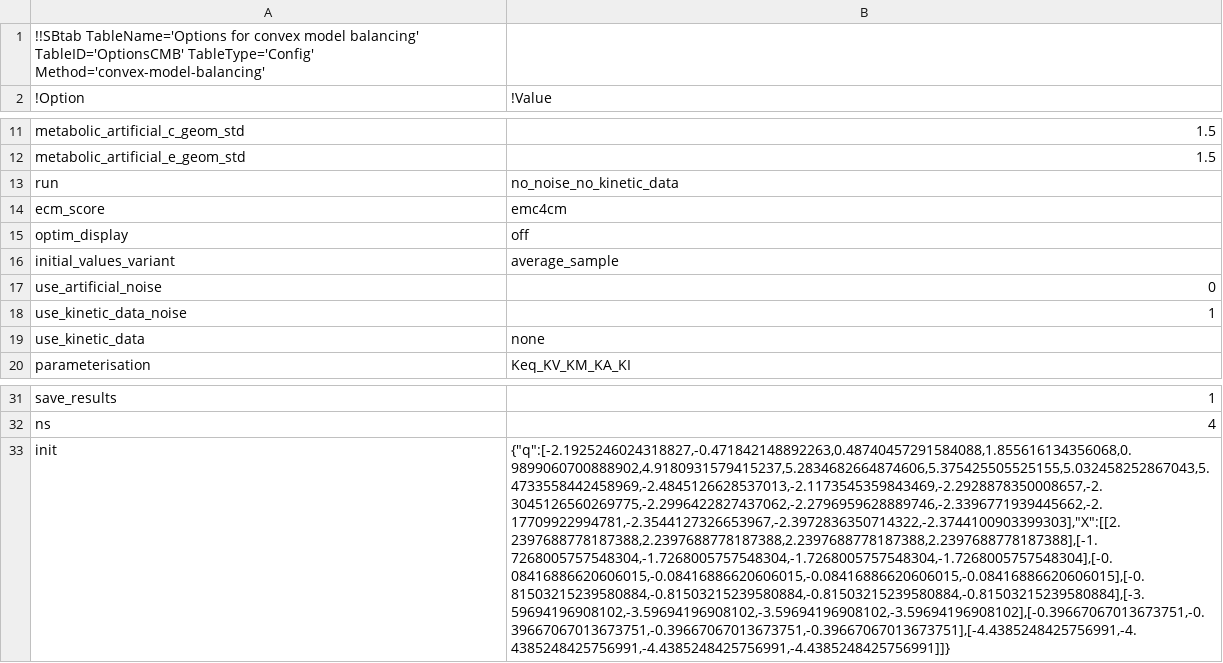
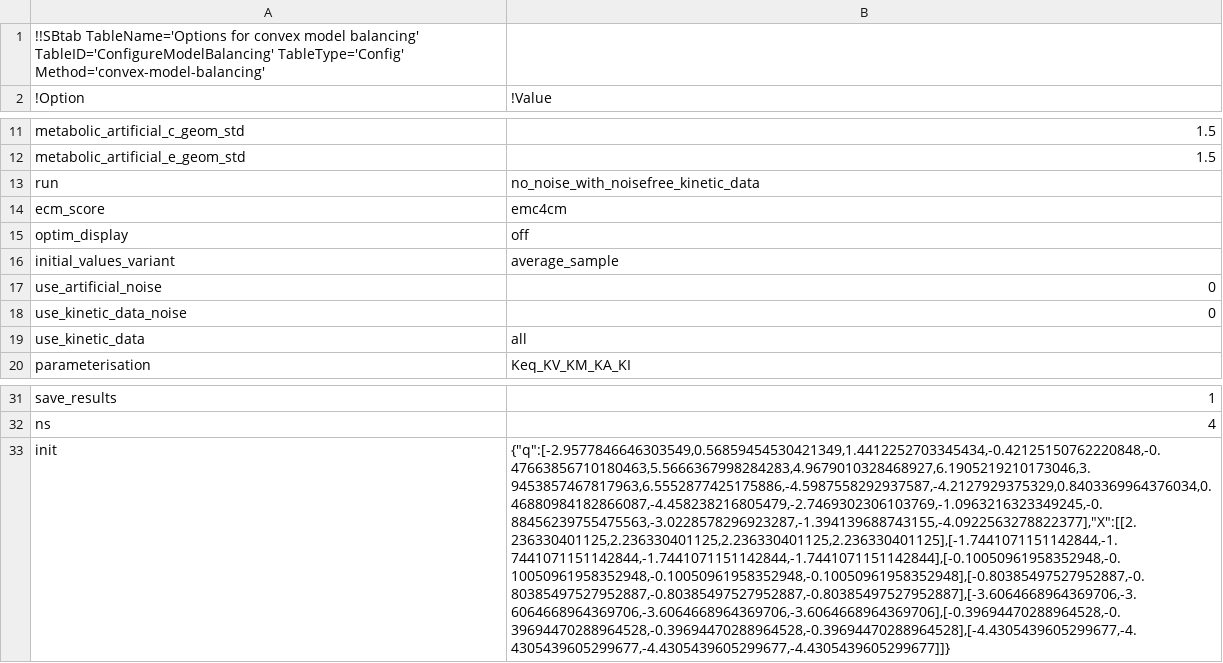
Before and after one commit to liebermeister/sbtab-toolkit, a TSV file: sbtab-toolkit-formats/model-balancing/options.tsv, drawn as a sheet; only a part is shown, gaps mark what is left out; the diff names each change by its address in the sheet, - before the commit and + after, or states it on an @@ line.

Commit message:
added example files for model balancing

```diff
--- a/sbtab-toolkit-formats/model-balancing/options.tsv
+++ b/sbtab-toolkit-formats/model-balancing/options.tsv
-A1: …model balancing' TableID='OptionsCMB' TableType='Config' Method='convex-model-balancing'
+A1: …model balancing' TableID='ConfigureModelBalancing' TableType='Config' Method='convex-model-balancing'
-B13: no_noise_no_kinetic_data
+B13: no_noise_with_noisefree_kinetic_data
-B18: 1
+B18: 0
-B19: none
+B19: all
-B33: {"q":[-2.1925246024318827,-0.471842148892263,0.48740457291584088,1.855616134356068,0.9899060700888902,4.9180931579415237,5.2834682664874606,5.375425505525155,5.032458252867043,5.4733558442458969,-2.4845126628537013,-2.1173545359843469,-2.2928878350008657,-2.3045126560269775,-2.2996422827437062,-2.2796959628889746,-2.3396771939445662,-2.17709922994781,-2.3544127326653967,-2.3972836350714322,-2.3744100903399303],"X":[[2.2397688778187388,2.2397688778187388,2.2397688778187388,2.2397688778187388],[-1.7268005757548304,-1.7268005757548304,-1.7268005757548304,-1.7268005757548304],[-0.08416886620606015,-0.08416886620606015,-0.08416886620606015,-0.08416886620606015],[-0.81503215239580884,-0.81503215239580884,-0.81503215239580884,-0.81503215239580884],[-3.59694196908102,-3.59694196908102,-3.59694196908102,-3.59694196908102],[-0.39667067013673751,-0.39667067013673751,-0.39667067013673751,-0.39667067013673751],[-4.4385248425756991,-4.4385248425756991,-4.4385248425756991,-4.4385248425756991]]}
+B33: {"q":[-2.9577846646303549,0.56859454530421349,1.4412252703345434,-0.42125150762220848,-0.47663856710180463,5.5666367998284283,4.9679010328468927,6.1905219210173046,3.9453857467817963,6.5552877425175886,-4.5987558292937587,-4.2127929375329,0.8403369964376034,0.46880984182866087,-4.458238216805479,-2.7469302306103769,-1.0963216323349245,-0.88456239755475563,-3.0228578296923287,-1.394139688743155,-4.0922563278822377],"X":[[2.236330401125,2.236330401125,2.236330401125,2.236330401125],[-1.7441071151142844,-1.7441071151142844,-1.7441071151142844,-1.7441071151142844],[-0.10050961958352948,-0.10050961958352948,-0.10050961958352948,-0.10050961958352948],[-0.80385497527952887,-0.80385497527952887,-0.80385497527952887,-0.80385497527952887],[-3.6064668964369706,-3.6064668964369706,-3.6064668964369706,-3.6064668964369706],[-0.39694470288964528,-0.39694470288964528,-0.39694470288964528,-0.39694470288964528],[-4.4305439605299677,-4.4305439605299677,-4.4305439605299677,-4.4305439605299677]]}
```
Also changed, not shown: sbtab-toolkit-formats/model-balancing/state_data.tsv, 7 other files.
